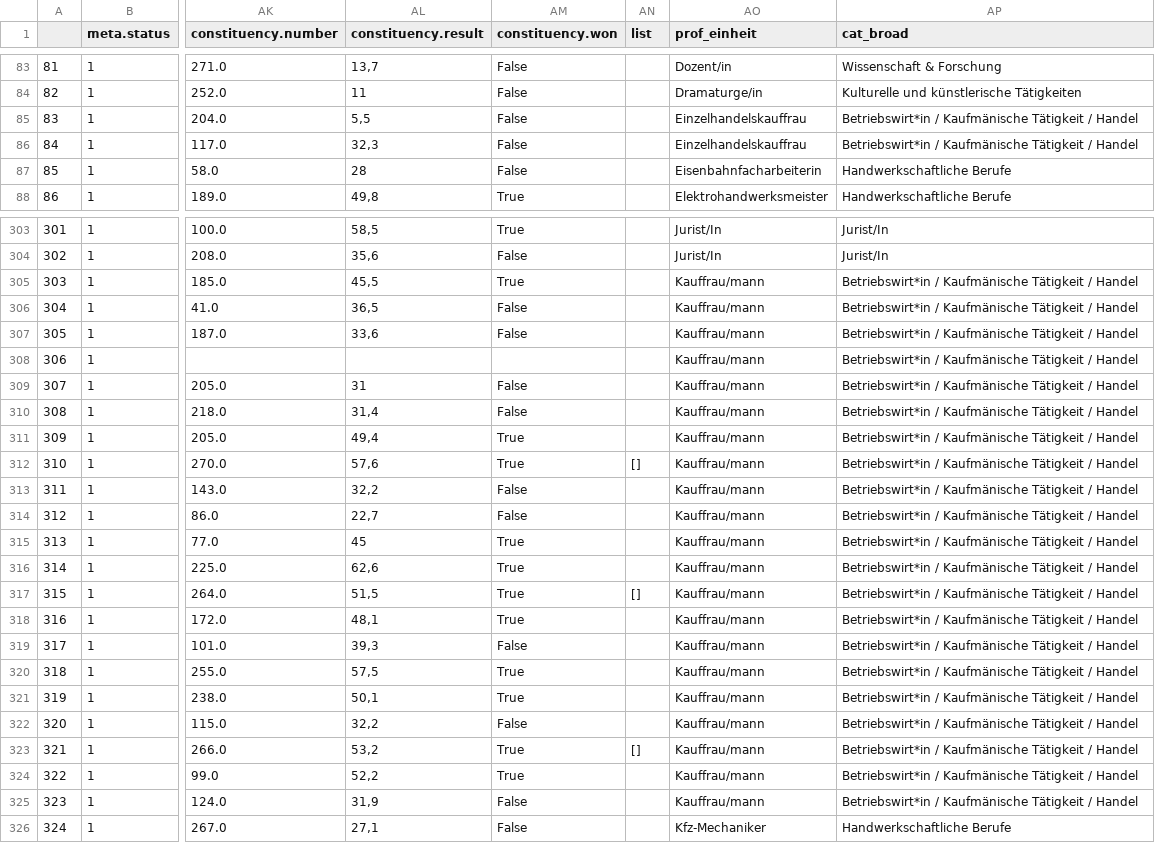
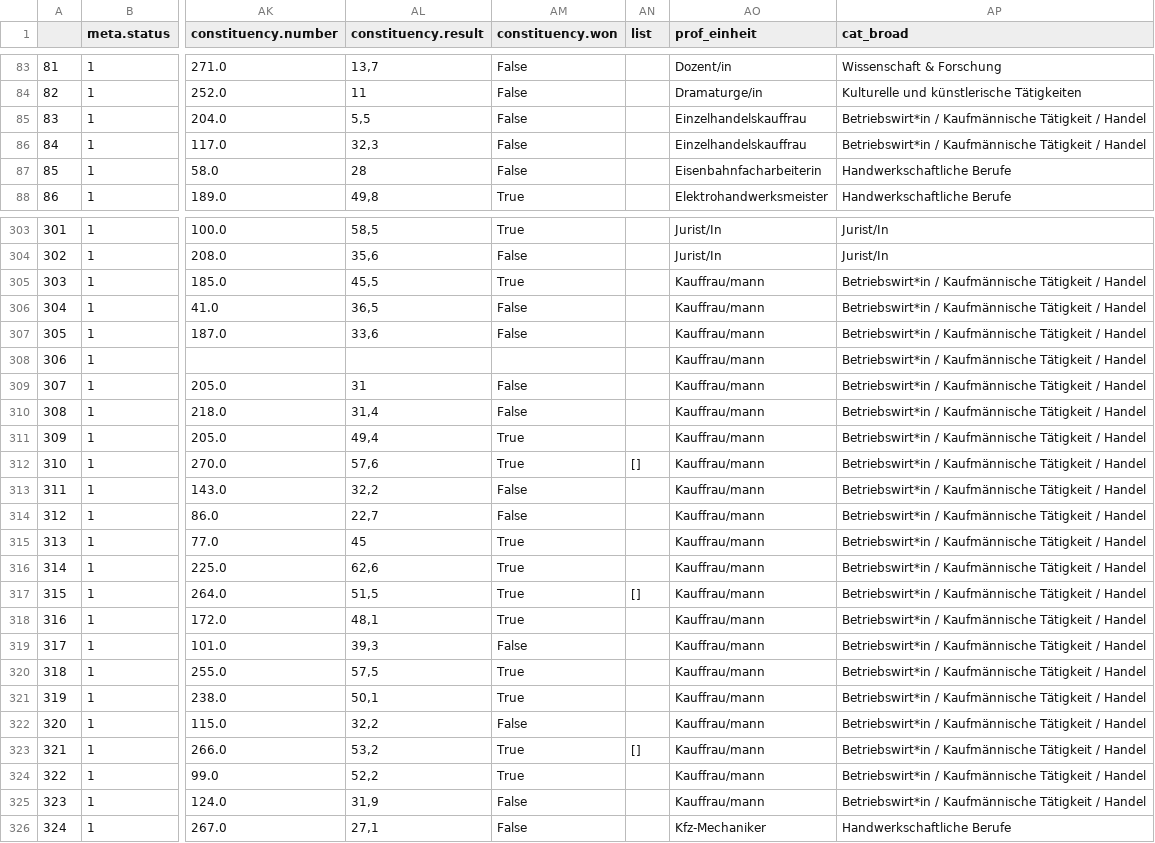
Before and after one commit to Datenschule/mdb_profession_categorizer, a CSV file: mdb_braod_jobs.csv, drawn as a sheet; only a part is shown, gaps mark what is left out; the diff covers the shown part only; the diff names each change by its address in the sheet, - before the commit and + after, or states it on an @@ line.

```diff
--- a/mdb_braod_jobs.csv
+++ b/mdb_braod_jobs.csv
-AP85:AP86 (cat_broad): Betriebswirt*in / Kaufmänische Tätigkeit /…
+AP85:AP86 (cat_broad): Betriebswirt*in / Kaufmännische Tätigkeit /…
-AP305:AP325 (cat_broad): Betriebswirt*in / Kaufmänische Tätigkeit /…
+AP305:AP325 (cat_broad): Betriebswirt*in / Kaufmännische Tätigkeit /…
```
Also changed, not shown: 36 edited cells elsewhere in this file, 3 other files.
